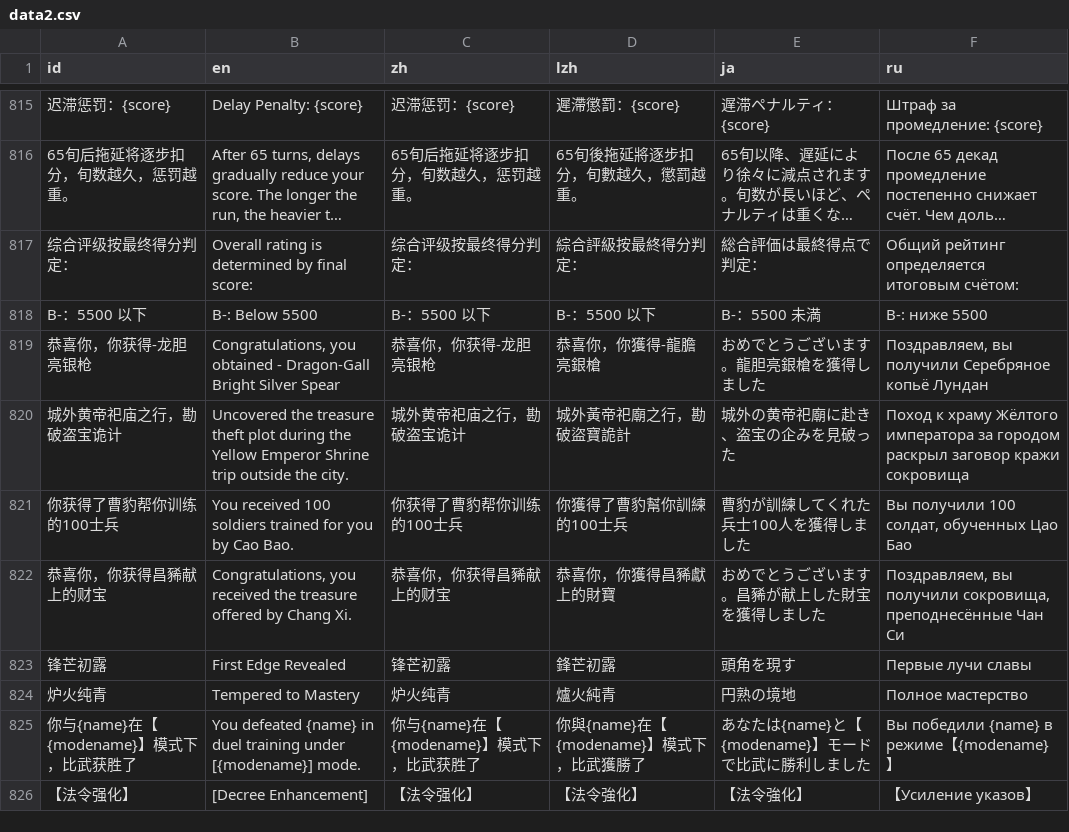
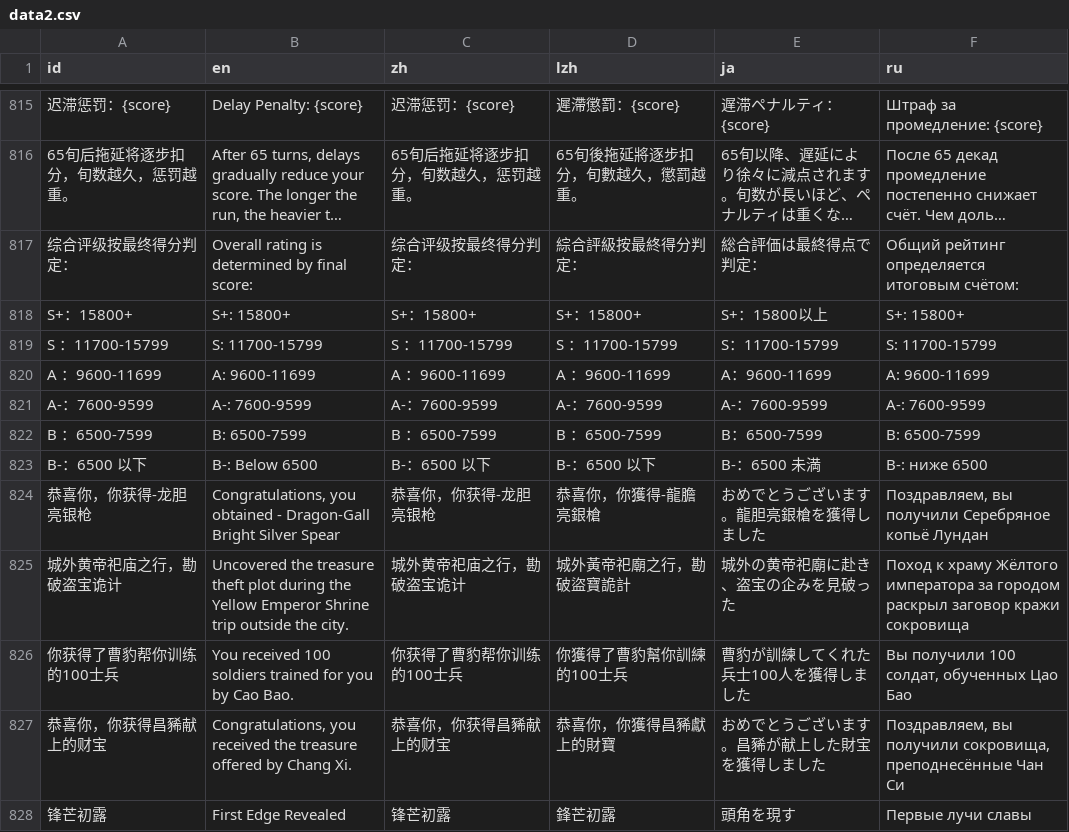
Before and after one commit to Drinkwang/threekindom, a CSV file: Asset/language/data2.csv, drawn as a sheet; only a part is shown, gaps mark what is left out; the shorter side is filled out with more unchanged rows; long unchanged cells end in …; addresses are those after the commit; the diff names each change by its address in the sheet, - before the commit and + after, or states it on an @@ line.

```diff
--- a/Asset/language/data2.csv
+++ b/Asset/language/data2.csv
+row 818: S+：15800+ | S+: 15800+ | S+：15800+ | S+：15800+ | S+：15800以上 | S+: 15800+
+row 819: S ：11700-15799 | S: 11700-15799 | S ：11700-15799 | S ：11700-15799 | S：11700-15799 | S: 11700-15799
+row 820: A ：9600-11699 | A: 9600-11699 | A ：9600-11699 | A ：9600-11699 | A：9600-11699 | A: 9600-11699
+row 821: A-：7600-9599 | A-: 7600-9599 | A-：7600-9599 | A-：7600-9599 | A-：7600-9599 | A-: 7600-9599
+row 822: B ：6500-7599 | B: 6500-7599 | B ：6500-7599 | B ：6500-7599 | B：6500-7599 | B: 6500-7599
-A823 (id): B-：5500 以下
+A823 (id): B-：6500 以下
-B823 (en): B-: Below 5500
+B823 (en): B-: Below 6500
-C823 (zh): B-：5500 以下
+C823 (zh): B-：6500 以下
-D823 (lzh): B-：5500 以下
+D823 (lzh): B-：6500 以下
-E823 (ja): B-：5500 未満
+E823 (ja): B-：6500 未満
-F823 (ru): B-: ниже 5500
+F823 (ru): B-: ниже 6500
```
Also changed, not shown: 2 other files.
